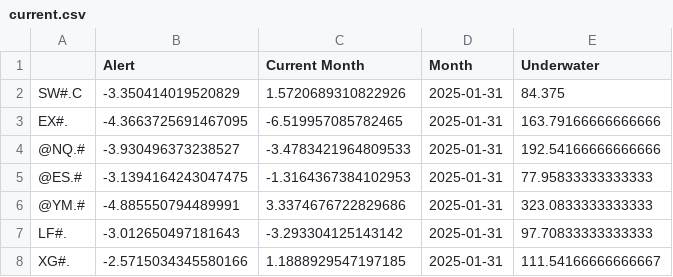
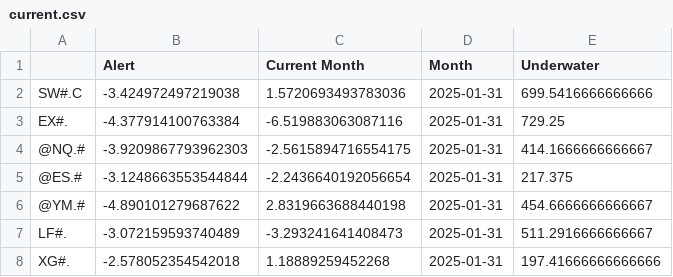
Before and after one commit to speedlab1/speedlab_monitoring, a CSV file: src/data/current.csv, drawn as a sheet.

```diff
--- a/src/data/current.csv
+++ b/src/data/current.csv
@@ -1,8 +1,8 @@
 ,Alert,Current Month,Month,Underwater
-SW#.C,-3.350414019520829,1.5720689310822926,2025-01-31,84.375
-EX#.,-4.3663725691467095,-6.519957085782465,2025-01-31,163.79166666666666
-@NQ.#,-3.930496373238527,-3.4783421964809533,2025-01-31,192.54166666666666
-@ES.#,-3.1394164243047475,-1.3164367384102953,2025-01-31,77.95833333333333
-@YM.#,-4.885550794489991,3.3374676722829686,2025-01-31,323.0833333333333
-LF#.,-3.012650497181643,-3.293304125143142,2025-01-31,97.70833333333333
-XG#.,-2.5715034345580166,1.1888929547197185,2025-01-31,111.54166666666667
+SW#.C,-3.424972497219038,1.5720693493783036,2025-01-31,699.5416666666666
+EX#.,-4.377914100763384,-6.519883063087116,2025-01-31,729.25
+@NQ.#,-3.9209867793962303,-2.5615894716554175,2025-01-31,414.1666666666667
+@ES.#,-3.1248663553544844,-2.2436640192056654,2025-01-31,217.375
+@YM.#,-4.890101279687622,2.8319663688440198,2025-01-31,454.6666666666667
+LF#.,-3.072159593740489,-3.293241641408473,2025-01-31,511.2916666666667
+XG#.,-2.578052354542018,1.18889259452268,2025-01-31,197.41666666666666
```
Also changed, not shown: src/data/summary_table_cry.csv, src/data/summary_table_fo.csv, 23 other files.
